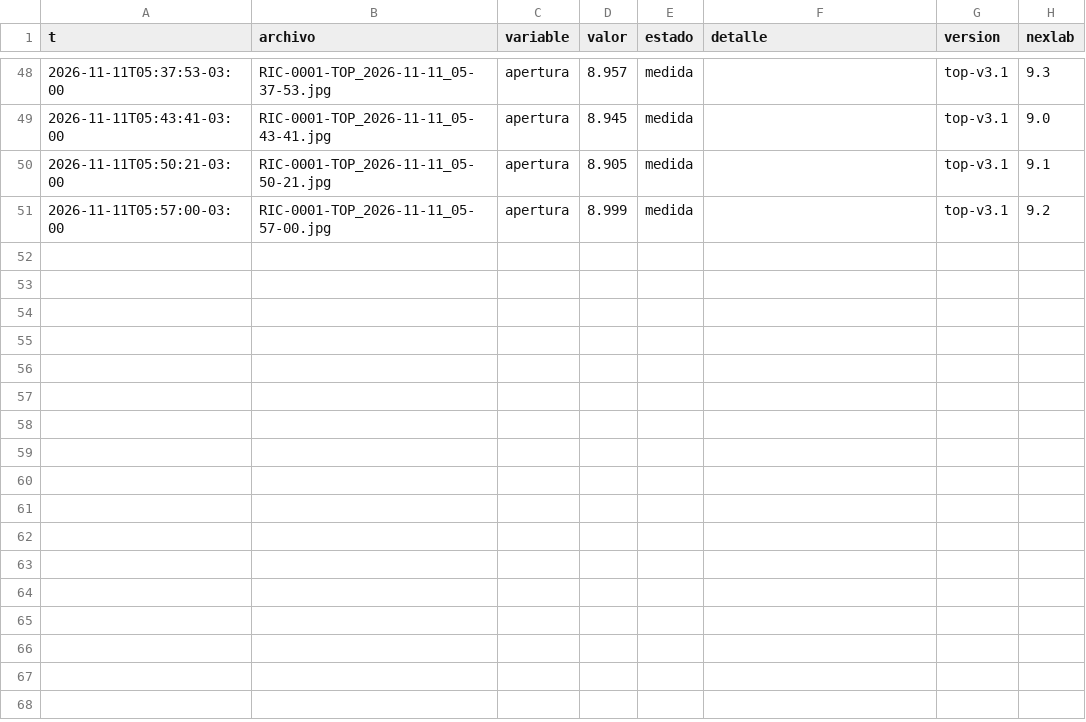
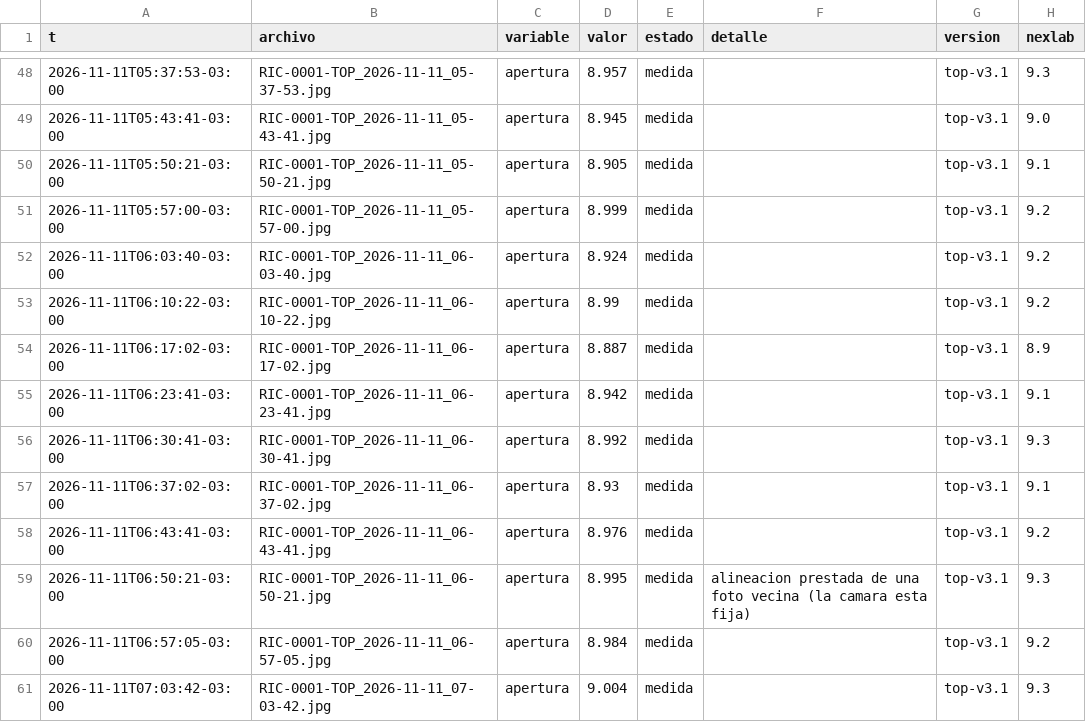
Before and after one commit to Andyyff/tesis-saman, a CSV file: datos/lecturas/top/2026-11-11.csv, drawn as a sheet; only a part is shown, gaps mark what is left out; the diff names each change by its address in the sheet, - before the commit and + after, or states it on an @@ line.

```diff
--- a/datos/lecturas/top/2026-11-11.csv
+++ b/datos/lecturas/top/2026-11-11.csv
+row 52: 2026-11-11T06:03:40-03:00 | RIC-0001-TOP_2026-11-11_06-03-40.jpg | apertura | 8.924 | medida |  | top-v3.1 | 9.2
+row 53: 2026-11-11T06:10:22-03:00 | RIC-0001-TOP_2026-11-11_06-10-22.jpg | apertura | 8.99 | medida |  | top-v3.1 | 9.2
+row 54: 2026-11-11T06:17:02-03:00 | RIC-0001-TOP_2026-11-11_06-17-02.jpg | apertura | 8.887 | medida |  | top-v3.1 | 8.9
+row 55: 2026-11-11T06:23:41-03:00 | RIC-0001-TOP_2026-11-11_06-23-41.jpg | apertura | 8.942 | medida |  | top-v3.1 | 9.1
+row 56: 2026-11-11T06:30:41-03:00 | RIC-0001-TOP_2026-11-11_06-30-41.jpg | apertura | 8.992 | medida |  | top-v3.1 | 9.3
+row 57: 2026-11-11T06:37:02-03:00 | RIC-0001-TOP_2026-11-11_06-37-02.jpg | apertura | 8.93 | medida |  | top-v3.1 | 9.1
+row 58: 2026-11-11T06:43:41-03:00 | RIC-0001-TOP_2026-11-11_06-43-41.jpg | apertura | 8.976 | medida |  | top-v3.1 | 9.2
+row 59: 2026-11-11T06:50:21-03:00 | RIC-0001-TOP_2026-11-11_06-50-21.jpg | apertura | 8.995 | medida | alineacion prestada de una foto vecina (la camara esta fija) | top-v3.1 | 9.3
+row 60: 2026-11-11T06:57:05-03:00 | RIC-0001-TOP_2026-11-11_06-57-05.jpg | apertura | 8.984 | medida |  | top-v3.1 | 9.2
+row 61: 2026-11-11T07:03:42-03:00 | RIC-0001-TOP_2026-11-11_07-03-42.jpg | apertura | 9.004 | medida |  | top-v3.1 | 9.3
```
Also changed, not shown: datos/lecturas/amp/2026-11-11.csv, datos/lecturas/left/2026-11-11.csv, 8 other files.
